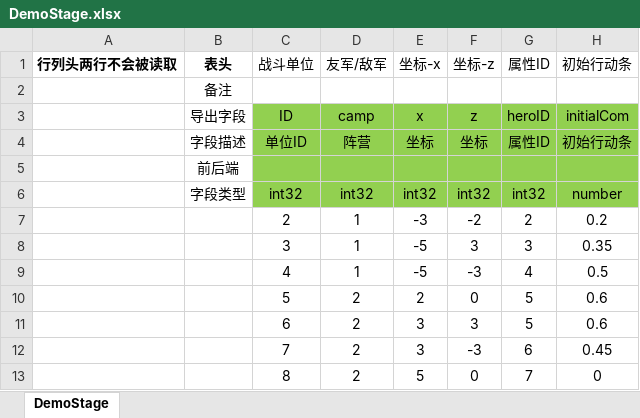
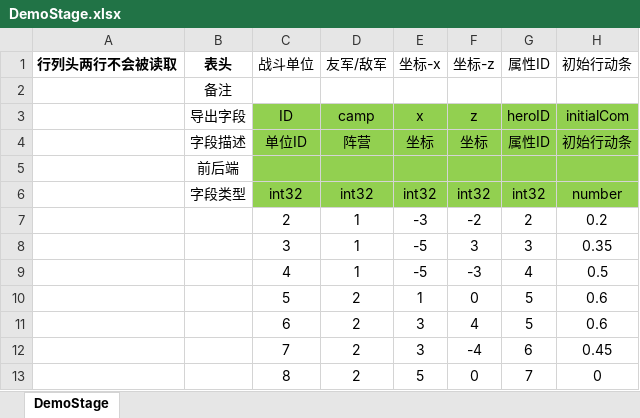
Before and after one commit to east-eden/server, an Excel workbook: config/excel/DemoStage.xlsx, sheet DemoStage, drawn as a sheet; values as stored, in another font and other column widths than the file's, no borders; table styles not drawn; the diff names each change by its address in the sheet, - before the commit and + after, or states it on an @@ line.

```diff
--- a/config/excel/DemoStage.xlsx (sheet DemoStage)
+++ b/config/excel/DemoStage.xlsx (sheet DemoStage)
-E10: 2
+E10: 1
-F11: 3
+F11: 4
-F12: -3
+F12: -4
```
Also changed, not shown: config/excel/SkillBase.xlsx, config/excel/SkillEffect.xlsx, 4 other files.
